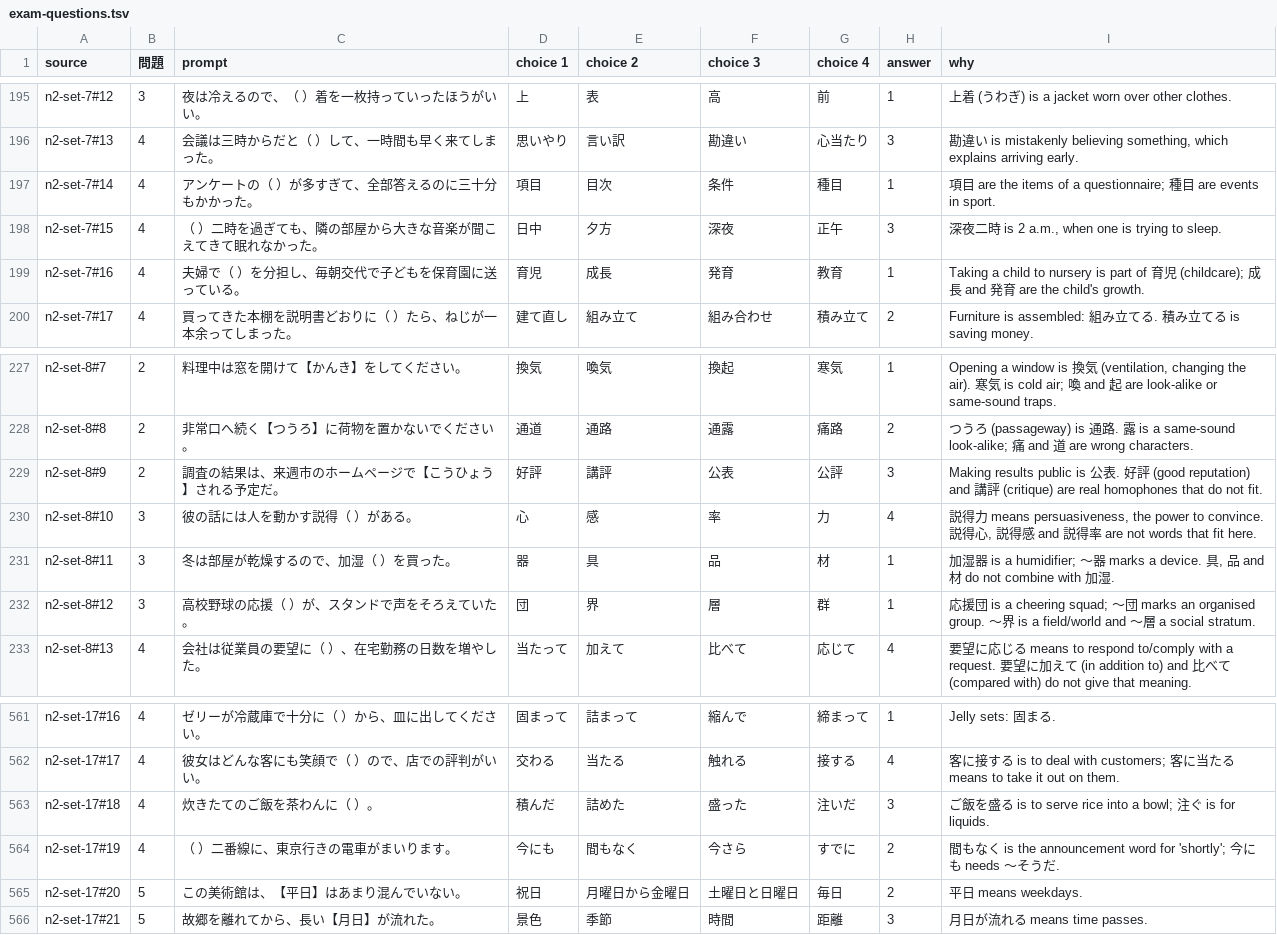
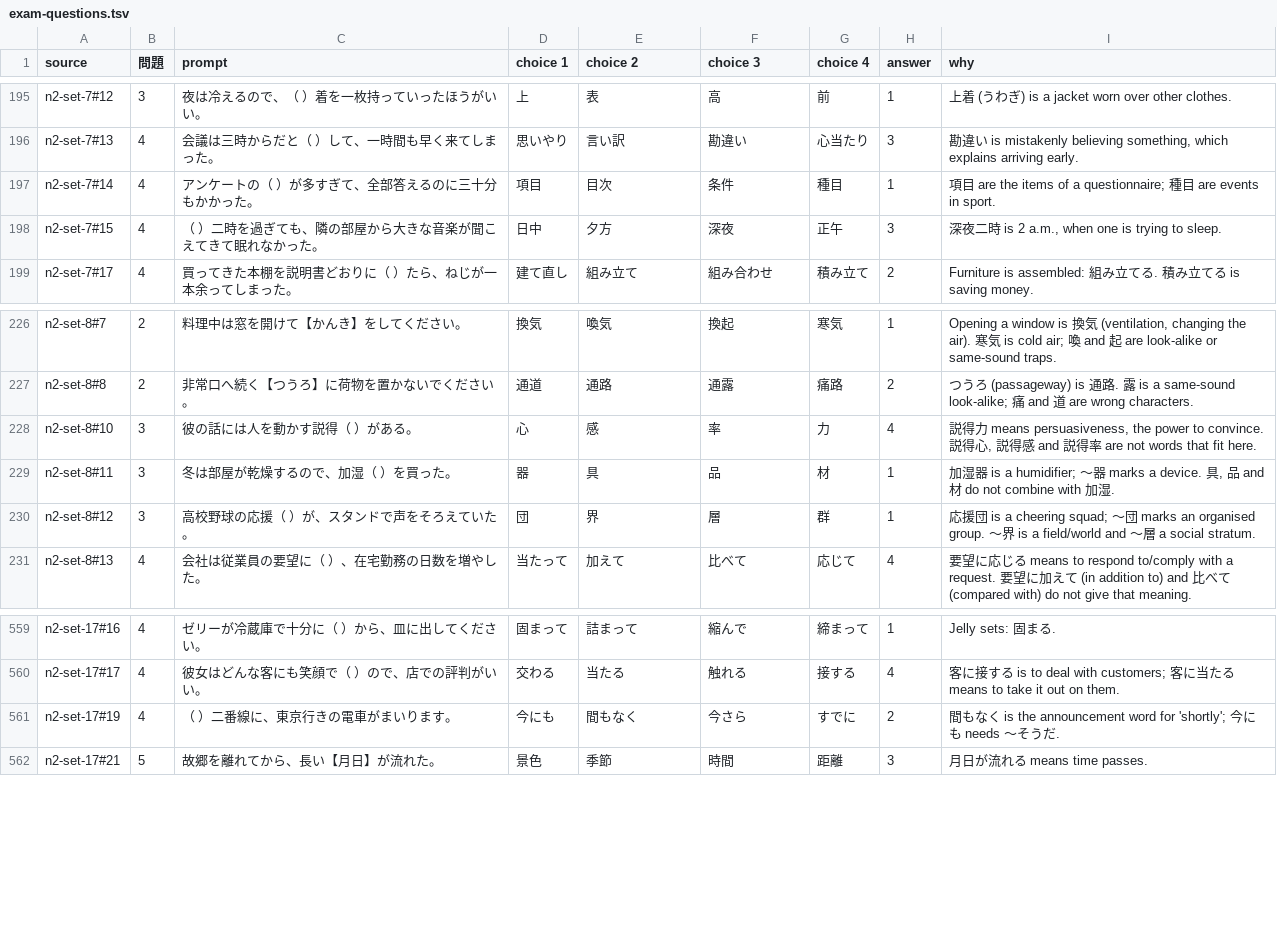
Before and after one commit to KakkoiDev/jp-echo, a TSV file: audit/quick-round/data/exam-questions.tsv, drawn as a sheet; only a part is shown, gaps mark what is left out.

```diff
--- a/audit/quick-round/data/exam-questions.tsv
+++ b/audit/quick-round/data/exam-questions.tsv
@@ -198,3 +198,2 @@ n2-set-7#14	4	アンケートの（　）が多すぎて、全部答えるのに
 n2-set-7#15	4	（　）二時を過ぎても、隣の部屋から大きな音楽が聞こえてきて眠れなかった。	日中	夕方	深夜	正午	3	深夜二時 is 2 a.m., when one is trying to sleep.
-n2-set-7#16	4	夫婦で（　）を分担し、毎朝交代で子どもを保育園に送っている。	育児	成長	発育	教育	1	Taking a child to nursery is part of 育児 (childcare); 成長 and 発育 are the child's growth.
 n2-set-7#17	4	買ってきた本棚を説明書どおりに（　）たら、ねじが一本余ってしまった。	建て直し	組み立て	組み合わせ	積み立て	2	Furniture is assembled: 組み立てる. 積み立てる is saving money.
@@ -228,3 +227,2 @@ n2-set-8#7	2	料理中は窓を開けて【かんき】をしてください。
 n2-set-8#8	2	非常口へ続く【つうろ】に荷物を置かないでください。	通道	通路	通露	痛路	2	つうろ (passageway) is 通路. 露 is a same-sound look-alike; 痛 and 道 are wrong characters.
-n2-set-8#9	2	調査の結果は、来週市のホームページで【こうひょう】される予定だ。	好評	講評	公表	公評	3	Making results public is 公表. 好評 (good reputation) and 講評 (critique) are real homophones that do not fit.
 n2-set-8#10	3	彼の話には人を動かす説得（　）がある。	心	感	率	力	4	説得力 means persuasiveness, the power to convince. 説得心, 説得感 and 説得率 are not words that fit here.
@@ -562,5 +560,3 @@ n2-set-17#16	4	ゼリーが冷蔵庫で十分に（　）から、皿に出し
 n2-set-17#17	4	彼女はどんな客にも笑顔で（　）ので、店での評判がいい。	交わる	当たる	触れる	接する	4	客に接する is to deal with customers; 客に当たる means to take it out on them.
-n2-set-17#18	4	炊きたてのご飯を茶わんに（　）。	積んだ	詰めた	盛った	注いだ	3	ご飯を盛る is to serve rice into a bowl; 注ぐ is for liquids.
 n2-set-17#19	4	（　）二番線に、東京行きの電車がまいります。	今にも	間もなく	今さら	すでに	2	間もなく is the announcement word for 'shortly'; 今にも needs 〜そうだ.
-n2-set-17#20	5	この美術館は、【平日】はあまり混んでいない。	祝日	月曜日から金曜日	土曜日と日曜日	毎日	2	平日 means weekdays.
 n2-set-17#21	5	故郷を離れてから、長い【月日】が流れた。	景色	季節	時間	距離	3	月日が流れる means time passes.
```
Also changed, not shown: audit/quick-round/data/excluded.tsv, audit/quick-round/data/readings.tsv, 21 other files.
